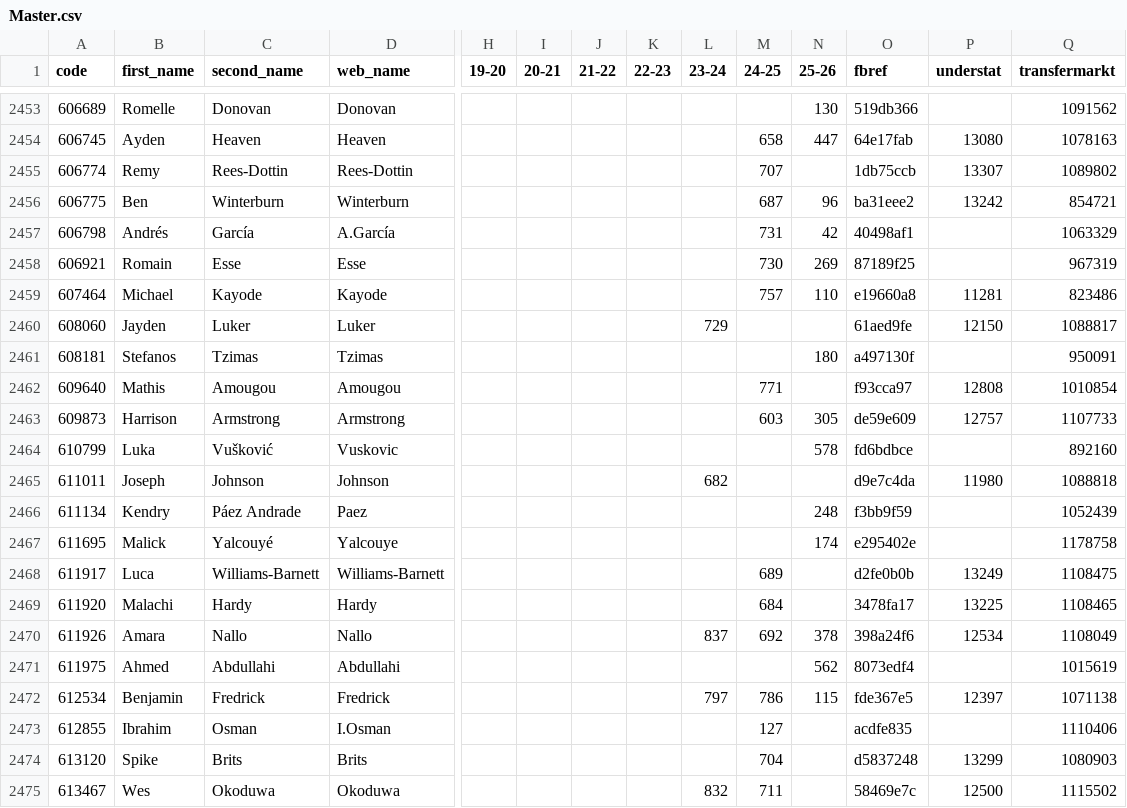
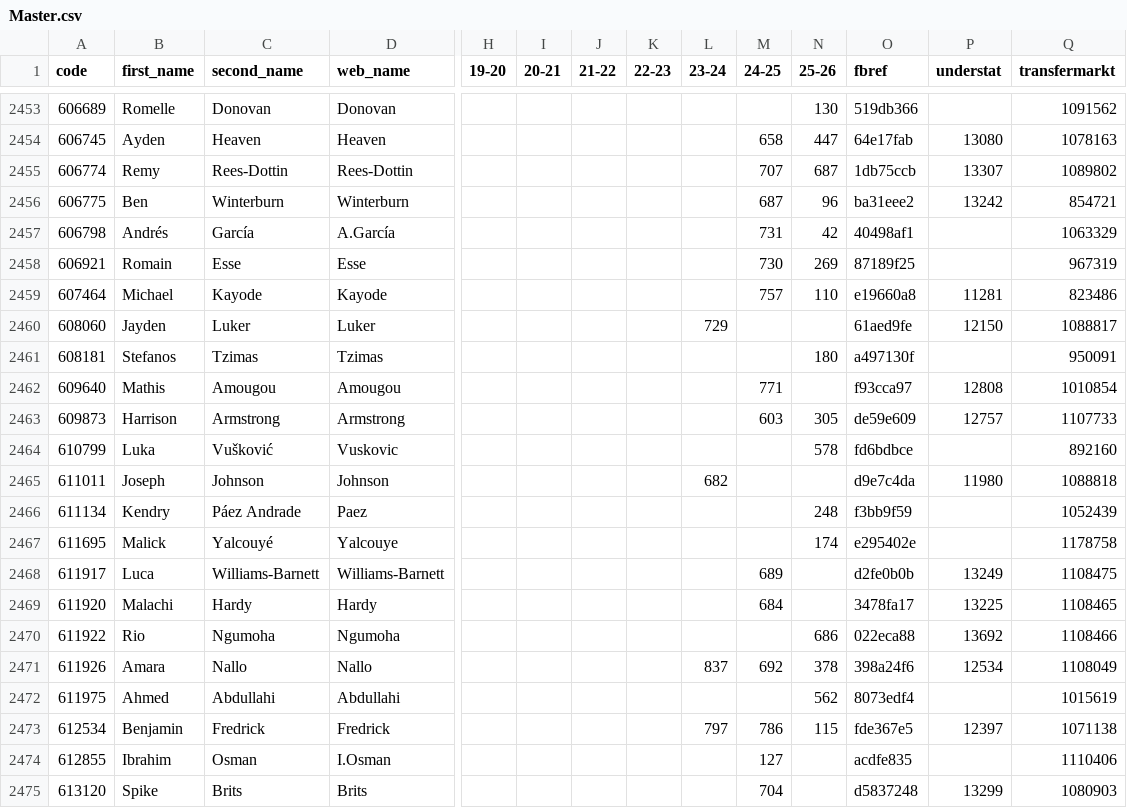
Before and after one commit to ChrisMusson/FPL-ID-Map, a CSV file: Master.csv, drawn as a sheet; only a part is shown, gaps mark what is left out; the shorter side is filled out with more unchanged rows; rows hold the shown columns only; the diff names each change by its address in the sheet, - before the commit and + after, or states it on an @@ line.

```diff
--- a/Master.csv
+++ b/Master.csv
-N2455 (25-26): (empty)
+N2455 (25-26): 687
+row 2470: 611922 | Rio | Ngumoha | Ngumoha |  |  |  |  |  |  | 686 | 022eca88 | 13692 | 1108466
```
Also changed, not shown: FBRef.csv, FPL/25-26.csv, 3 other files.
